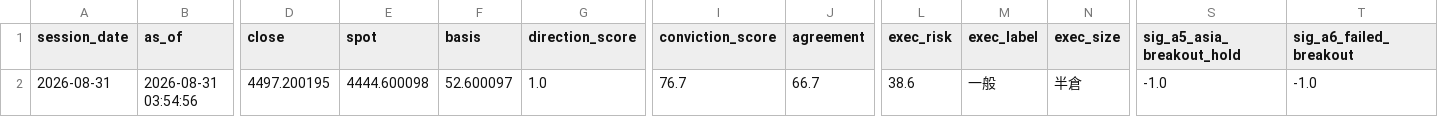
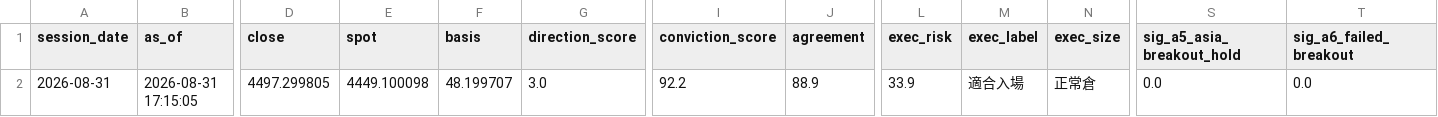
Before and after one commit to TraderBen2084/daily-briefing, a CSV file: gold/history/index.csv, drawn as a sheet; only a part is shown, gaps mark what is left out; the diff covers the shown part only; the diff names each change by its address in the sheet, - before the commit and + after, or states it on an @@ line.

```diff
--- a/gold/history/index.csv
+++ b/gold/history/index.csv
-B2 (as_of): 2026-08-31 03:54:56
+B2 (as_of): 2026-08-31 17:15:05
-D2 (close): 4497.200195
+D2 (close): 4497.299805
-E2 (spot): 4444.600098
+E2 (spot): 4449.100098
-F2 (basis): 52.600097
+F2 (basis): 48.199707
-G2 (direction_score): 1.0
+G2 (direction_score): 3.0
-I2 (conviction_score): 76.7
+I2 (conviction_score): 92.2
-J2 (agreement): 66.7
+J2 (agreement): 88.9
-L2 (exec_risk): 38.6
+L2 (exec_risk): 33.9
-M2 (exec_label): 一般
+M2 (exec_label): 適合入場
-N2 (exec_size): 半倉
+N2 (exec_size): 正常倉
-S2 (sig_a5_asia_breakout_hold): -1.0
+S2 (sig_a5_asia_breakout_hold): 0.0
-T2 (sig_a6_failed_breakout): -1.0
+T2 (sig_a6_failed_breakout): 0.0
```
Also changed, not shown: 1 edited cell elsewhere in this file, 5 other files.
